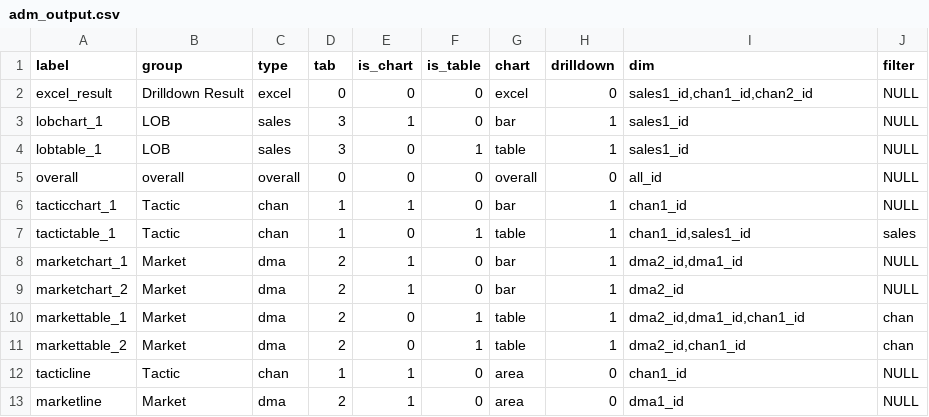
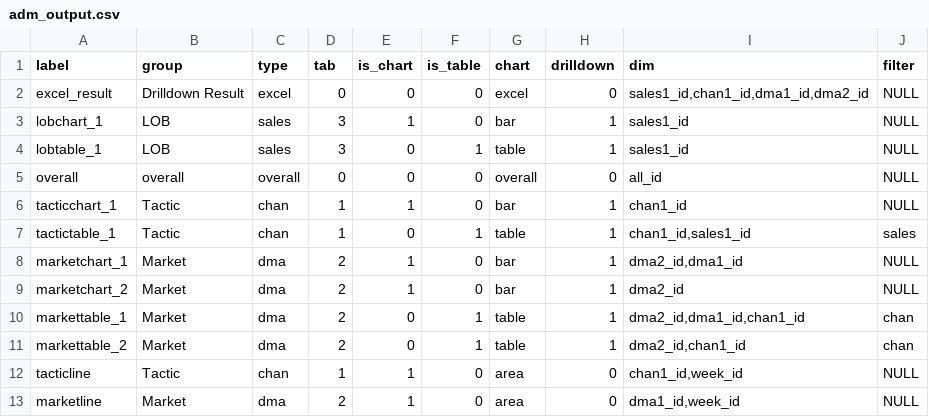
Before and after one commit to truesightconsulting/demo, a CSV file: admin/opt/admin/adm_output.csv, drawn as a sheet.

Commit message:
change the flag_table code for the change on userinput_cstr_out

```diff
--- a/admin/opt/admin/adm_output.csv
+++ b/admin/opt/admin/adm_output.csv
@@ -1,3 +1,3 @@
 label,group,type,tab,is_chart,is_table,chart,drilldown,dim,filter
-excel_result,Drilldown Result,excel,0,0,0,excel,0,"sales1_id,chan1_id,chan2_id",NULL
+excel_result,Drilldown Result,excel,0,0,0,excel,0,"sales1_id,chan1_id,dma1_id,dma2_id",NULL
 lobchart_1,LOB,sales,3,1,0,bar,1,sales1_id,NULL
@@ -11,3 +11,3 @@ markettable_1,Market,dma,2,0,1,table,1,"dma2_id,dma1_id,chan1_id",chan
 markettable_2,Market,dma,2,0,1,table,1,"dma2_id,chan1_id",chan
-tacticline,Tactic,chan,1,1,0,area,0,chan1_id,NULL
-marketline,Market,dma,2,1,0,area,0,dma1_id,NULL
+tacticline,Tactic,chan,1,1,0,area,0,"chan1_id,week_id",NULL
+marketline,Market,dma,2,1,0,area,0,"dma1_id,week_id",NULL
```
Also changed, not shown: 1 other file.
